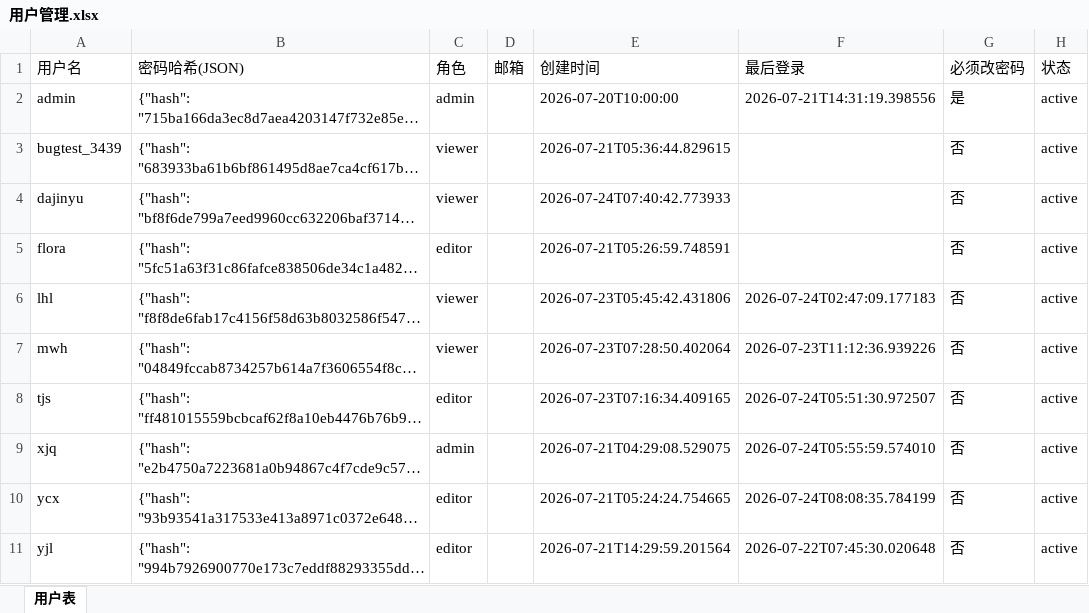
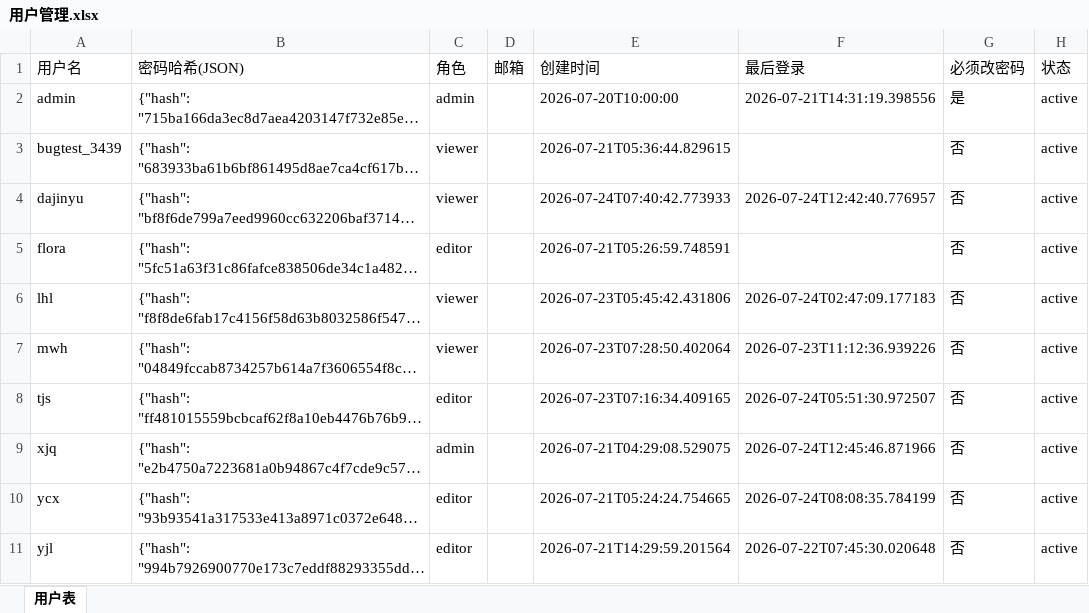
Before and after one commit to kill-Japanese/report-check, an Excel workbook: 用户管理.xlsx, sheet 用户表, drawn as a sheet; only a part is shown; long unchanged cells end in …; values as stored, in another font and other column widths than the file's, no borders; the diff names each change by its address in the sheet, - before the commit and + after, or states it on an @@ line.

Commit message:
[API同步] xjq归档项目 - 2026-07-24 12:46:06

```diff
--- a/用户管理.xlsx (sheet 用户表)
+++ b/用户管理.xlsx (sheet 用户表)
-F4 (最后登录): (empty)
+F4 (最后登录): 2026-07-24T12:42:40.776957
-F9 (最后登录): 2026-07-24T05:55:59.574010
+F9 (最后登录): 2026-07-24T12:45:46.871966
```
